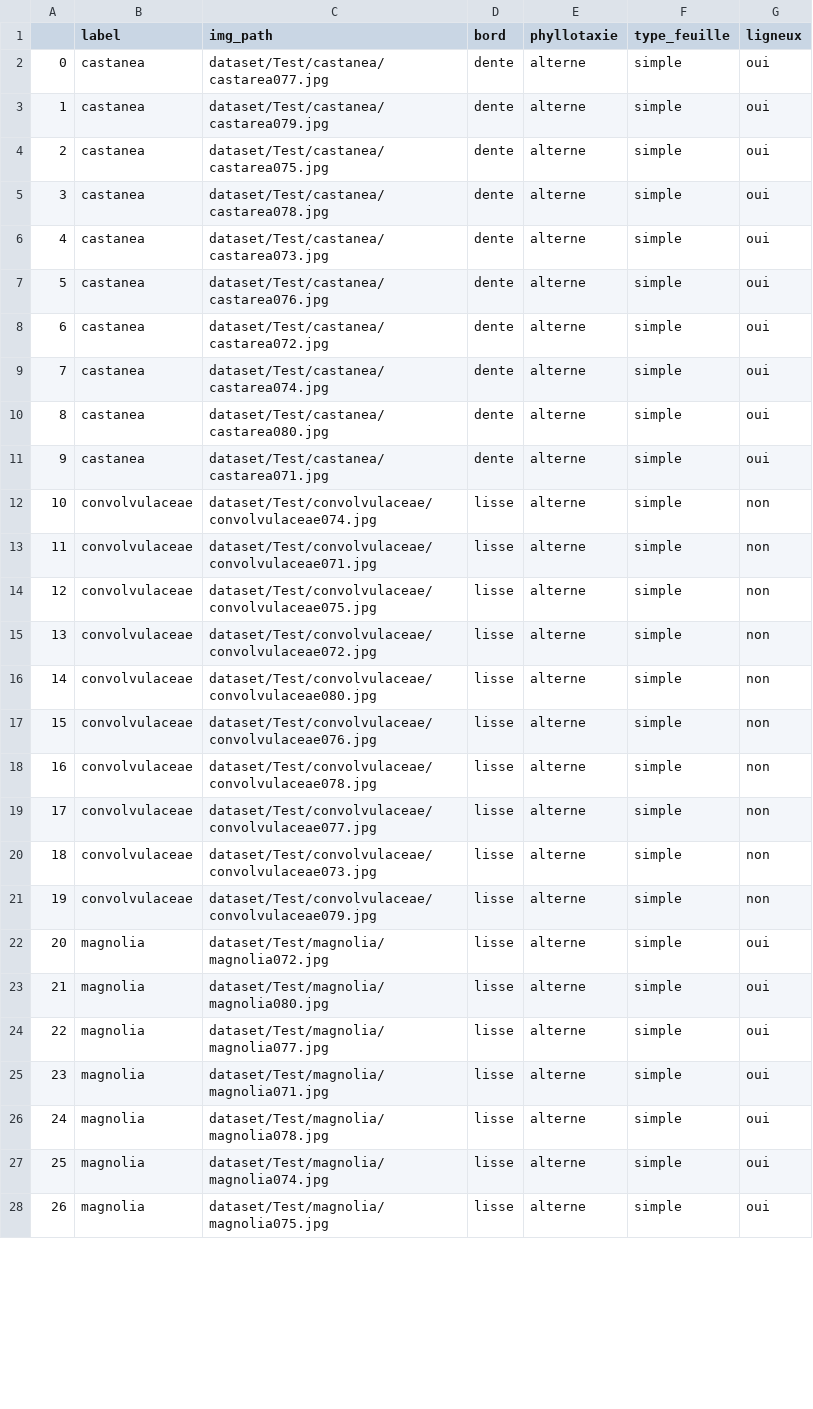
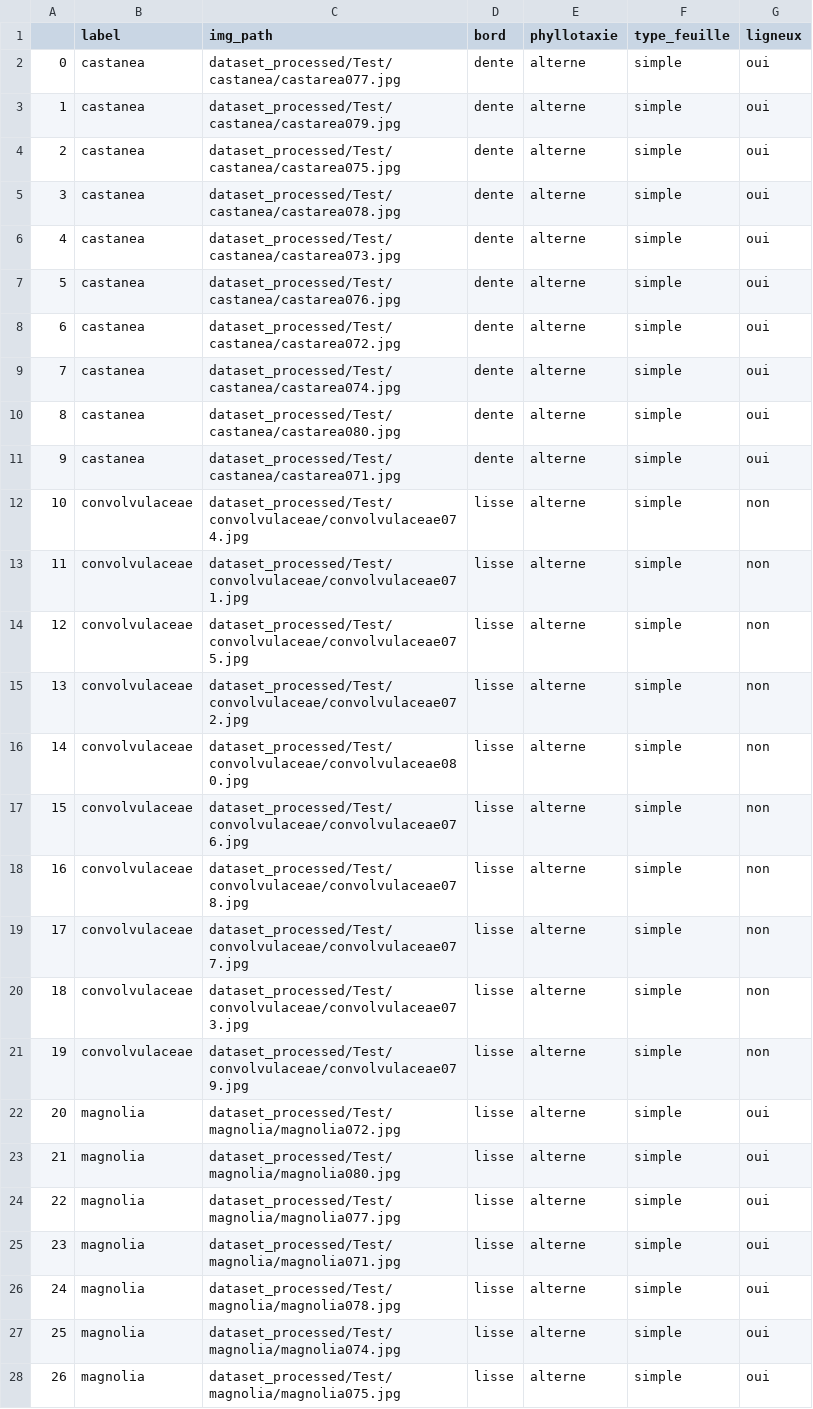
Before and after one commit to Finweto/Projet-deep-learning-2022, a CSV file: data_test_labeled.csv, drawn as a sheet; only a part is shown; the diff covers the shown part only.

```diff
--- a/data_test_labeled.csv
+++ b/data_test_labeled.csv
@@ -1,28 +1,28 @@
 ,label,img_path,bord,phyllotaxie,type_feuille,ligneux
-0,castanea,dataset/Test/castanea/castarea077.jpg,dente,alterne,simple,oui
-1,castanea,dataset/Test/castanea/castarea079.jpg,dente,alterne,simple,oui
-2,castanea,dataset/Test/castanea/castarea075.jpg,dente,alterne,simple,oui
-3,castanea,dataset/Test/castanea/castarea078.jpg,dente,alterne,simple,oui
-4,castanea,dataset/Test/castanea/castarea073.jpg,dente,alterne,simple,oui
-5,castanea,dataset/Test/castanea/castarea076.jpg,dente,alterne,simple,oui
-6,castanea,dataset/Test/castanea/castarea072.jpg,dente,alterne,simple,oui
-7,castanea,dataset/Test/castanea/castarea074.jpg,dente,alterne,simple,oui
-8,castanea,dataset/Test/castanea/castarea080.jpg,dente,alterne,simple,oui
-9,castanea,dataset/Test/castanea/castarea071.jpg,dente,alterne,simple,oui
-10,convolvulaceae,dataset/Test/convolvulaceae/convolvulaceae074.jpg,lisse,alterne,simple,non
-11,convolvulaceae,dataset/Test/convolvulaceae/convolvulaceae071.jpg,lisse,alterne,simple,non
-12,convolvulaceae,dataset/Test/convolvulaceae/convolvulaceae075.jpg,lisse,alterne,simple,non
-13,convolvulaceae,dataset/Test/convolvulaceae/convolvulaceae072.jpg,lisse,alterne,simple,non
-14,convolvulaceae,dataset/Test/convolvulaceae/convolvulaceae080.jpg,lisse,alterne,simple,non
-15,convolvulaceae,dataset/Test/convolvulaceae/convolvulaceae076.jpg,lisse,alterne,simple,non
-16,convolvulaceae,dataset/Test/convolvulaceae/convolvulaceae078.jpg,lisse,alterne,simple,non
-17,convolvulaceae,dataset/Test/convolvulaceae/convolvulaceae077.jpg,lisse,alterne,simple,non
-18,convolvulaceae,dataset/Test/convolvulaceae/convolvulaceae073.jpg,lisse,alterne,simple,non
-19,convolvulaceae,dataset/Test/convolvulaceae/convolvulaceae079.jpg,lisse,alterne,simple,non
-20,magnolia,dataset/Test/magnolia/magnolia072.jpg,lisse,alterne,simple,oui
-21,magnolia,dataset/Test/magnolia/magnolia080.jpg,lisse,alterne,simple,oui
-22,magnolia,dataset/Test/magnolia/magnolia077.jpg,lisse,alterne,simple,oui
-23,magnolia,dataset/Test/magnolia/magnolia071.jpg,lisse,alterne,simple,oui
-24,magnolia,dataset/Test/magnolia/magnolia078.jpg,lisse,alterne,simple,oui
-25,magnolia,dataset/Test/magnolia/magnolia074.jpg,lisse,alterne,simple,oui
-26,magnolia,dataset/Test/magnolia/magnolia075.jpg,lisse,alterne,simple,oui
+0,castanea,dataset_processed/Test/castanea/castarea077.jpg,dente,alterne,simple,oui
+1,castanea,dataset_processed/Test/castanea/castarea079.jpg,dente,alterne,simple,oui
+2,castanea,dataset_processed/Test/castanea/castarea075.jpg,dente,alterne,simple,oui
+3,castanea,dataset_processed/Test/castanea/castarea078.jpg,dente,alterne,simple,oui
+4,castanea,dataset_processed/Test/castanea/castarea073.jpg,dente,alterne,simple,oui
+5,castanea,dataset_processed/Test/castanea/castarea076.jpg,dente,alterne,simple,oui
+6,castanea,dataset_processed/Test/castanea/castarea072.jpg,dente,alterne,simple,oui
+7,castanea,dataset_processed/Test/castanea/castarea074.jpg,dente,alterne,simple,oui
+8,castanea,dataset_processed/Test/castanea/castarea080.jpg,dente,alterne,simple,oui
+9,castanea,dataset_processed/Test/castanea/castarea071.jpg,dente,alterne,simple,oui
+10,convolvulaceae,dataset_processed/Test/convolvulaceae/convolvulaceae074.jpg,lisse,alterne,simple,non
+11,convolvulaceae,dataset_processed/Test/convolvulaceae/convolvulaceae071.jpg,lisse,alterne,simple,non
+12,convolvulaceae,dataset_processed/Test/convolvulaceae/convolvulaceae075.jpg,lisse,alterne,simple,non
+13,convolvulaceae,dataset_processed/Test/convolvulaceae/convolvulaceae072.jpg,lisse,alterne,simple,non
+14,convolvulaceae,dataset_processed/Test/convolvulaceae/convolvulaceae080.jpg,lisse,alterne,simple,non
+15,convolvulaceae,dataset_processed/Test/convolvulaceae/convolvulaceae076.jpg,lisse,alterne,simple,non
+16,convolvulaceae,dataset_processed/Test/convolvulaceae/convolvulaceae078.jpg,lisse,alterne,simple,non
+17,convolvulaceae,dataset_processed/Test/convolvulaceae/convolvulaceae077.jpg,lisse,alterne,simple,non
+18,convolvulaceae,dataset_processed/Test/convolvulaceae/convolvulaceae073.jpg,lisse,alterne,simple,non
+19,convolvulaceae,dataset_processed/Test/convolvulaceae/convolvulaceae079.jpg,lisse,alterne,simple,non
+20,magnolia,dataset_processed/Test/magnolia/magnolia072.jpg,lisse,alterne,simple,oui
+21,magnolia,dataset_processed/Test/magnolia/magnolia080.jpg,lisse,alterne,simple,oui
+22,magnolia,dataset_processed/Test/magnolia/magnolia077.jpg,lisse,alterne,simple,oui
+23,magnolia,dataset_processed/Test/magnolia/magnolia071.jpg,lisse,alterne,simple,oui
+24,magnolia,dataset_processed/Test/magnolia/magnolia078.jpg,lisse,alterne,simple,oui
+25,magnolia,dataset_processed/Test/magnolia/magnolia074.jpg,lisse,alterne,simple,oui
+26,magnolia,dataset_processed/Test/magnolia/magnolia075.jpg,lisse,alterne,simple,oui
```
Also changed, not shown: 83 edited cells elsewhere in this file, data_train_labeled.csv, 1 other file.
